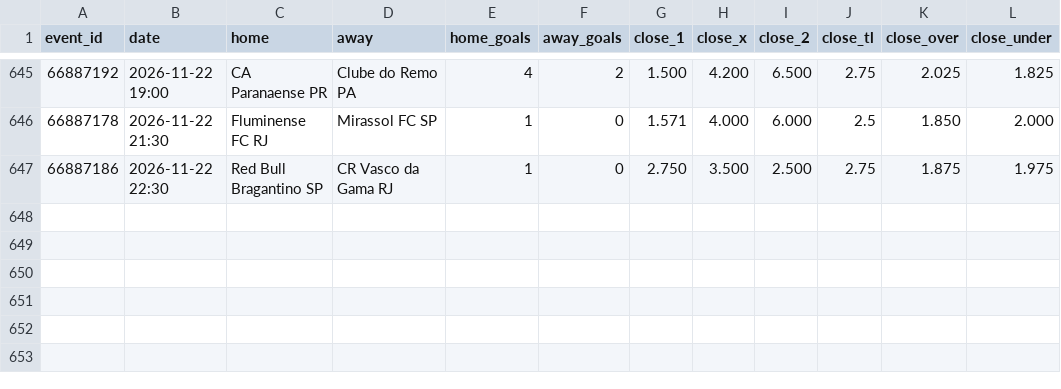
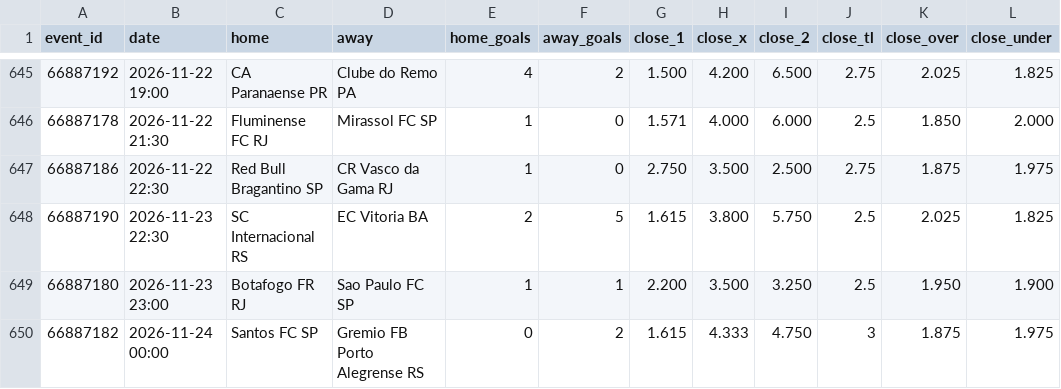
Before and after one commit to bsfisuomi/model-backtest, a CSV file: data/matches/brazil-brasileiro-serie-a.csv, drawn as a sheet; only a part is shown, gaps mark what is left out.

```diff
--- a/data/matches/brazil-brasileiro-serie-a.csv
+++ b/data/matches/brazil-brasileiro-serie-a.csv
@@ -647 +647,4 @@ event_id,date,home,away,home_goals,away_goals,close_1,close_x,close_2,close_tl,c
 66887186,2026-11-22 22:30,Red Bull Bragantino SP,CR Vasco da Gama RJ,1,0,2.750,3.500,2.500,2.75,1.875,1.975
+66887190,2026-11-23 22:30,SC Internacional RS,EC Vitoria BA,2,5,1.615,3.800,5.750,2.5,2.025,1.825
+66887180,2026-11-23 23:00,Botafogo FR RJ,Sao Paulo FC SP,1,1,2.200,3.500,3.250,2.5,1.950,1.900
+66887182,2026-11-24 00:00,Santos FC SP,Gremio FB Porto Alegrense RS,0,2,1.615,4.333,4.750,3,1.875,1.975
```
Also changed, not shown: data/matches/bolivia-division-profesional.csv, data/matches/netherlands-eerste-divisie.csv, 37 other files.
